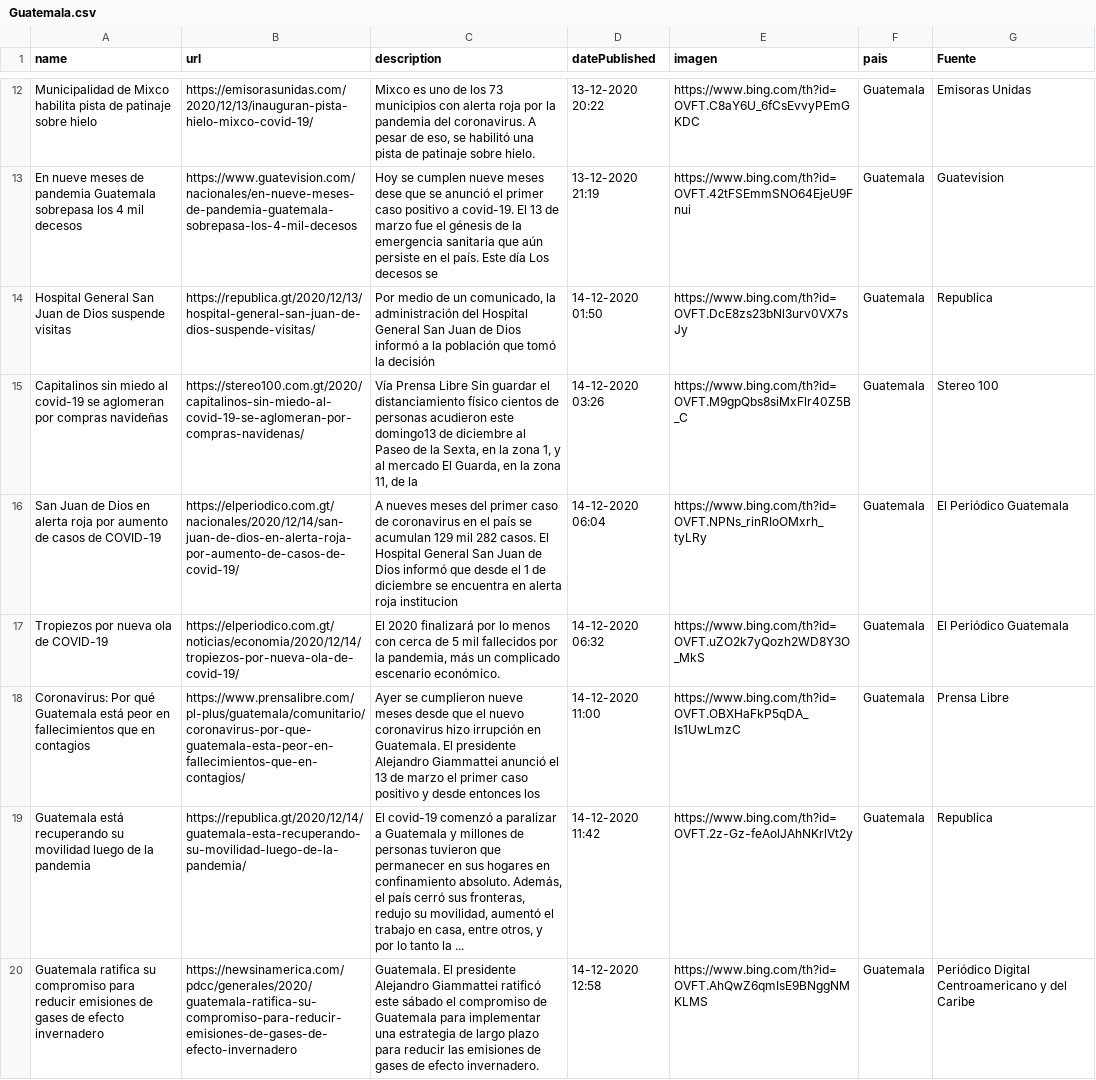
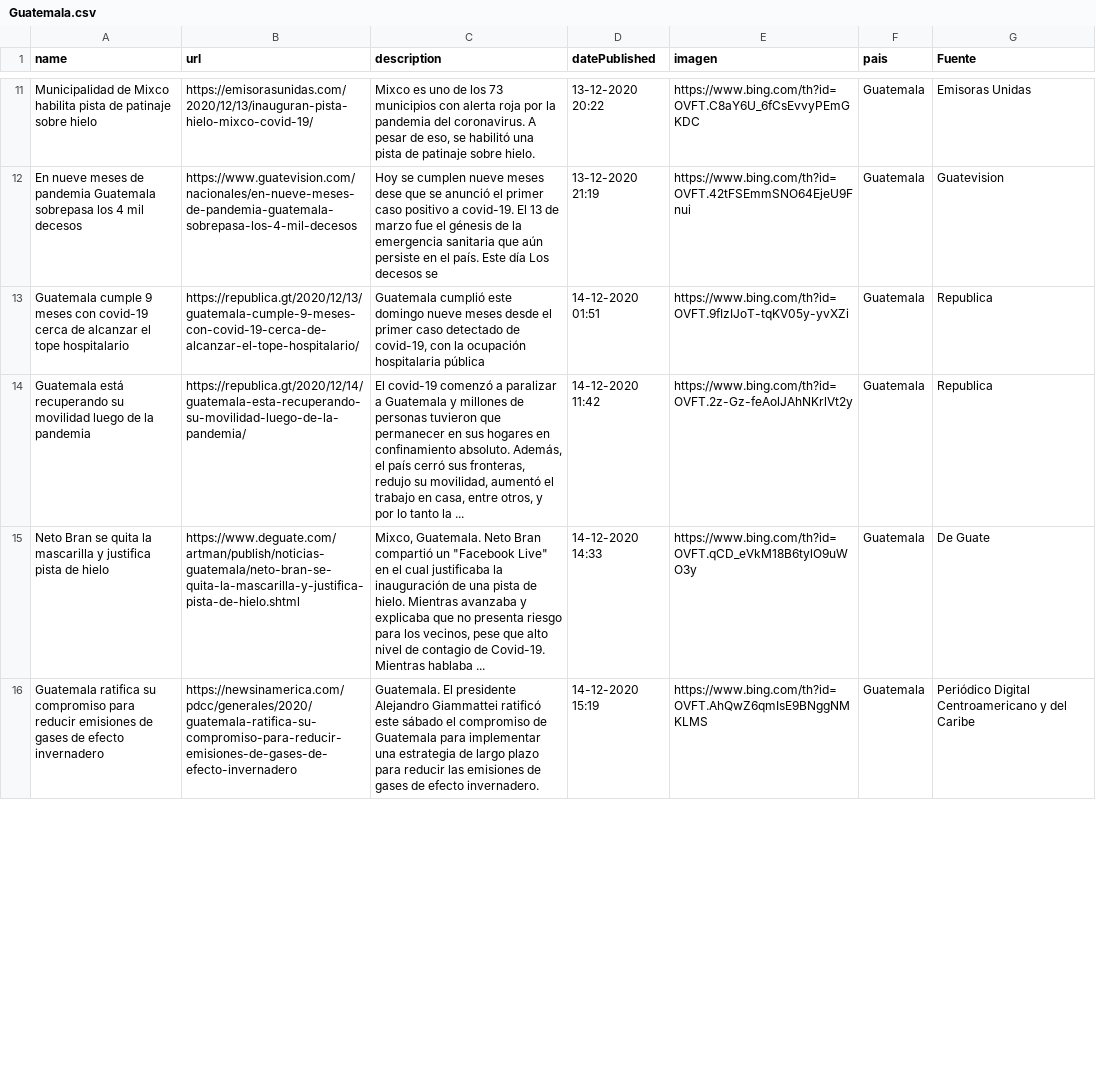
Before and after one commit to Sud-Austral/Datos_Guatemala, a CSV file: bing/news/Guatemala.csv, drawn as a sheet; only a part is shown, gaps mark what is left out; the diff covers the shown part only.

```diff
--- a/bing/news/Guatemala.csv
+++ b/bing/news/Guatemala.csv
@@ -13,8 +12,5 @@ Municipalidad de Mixco habilita pista de patinaje sobre hielo,https://emisorasun
 En nueve meses de pandemia Guatemala sobrepasa los 4 mil decesos,https://www.guatevision.com/nacionales/en-nueve-meses-de-pandemia-guatemala-sobrepasa-los-4-mil-decesos,Hoy se cumplen nueve meses dese que se anunció el primer caso positivo a covid-19. El 13 de marzo fue el génesis de la emergencia sanitaria que aún persiste en el país. Este día Los decesos se,13-12-2020 21:19,https://www.bing.com/th?id=OVFT.42tFSEmmSNO64EjeU9Fnui,Guatemala,Guatevision
-Hospital General San Juan de Dios suspende visitas,https://republica.gt/2020/12/13/hospital-general-san-juan-de-dios-suspende-visitas/,"Por medio de un comunicado, la administración del Hospital General San Juan de Dios informó a la población que tomó la decisión",14-12-2020 01:50,https://www.bing.com/th?id=OVFT.DcE8zs23bNl3urv0VX7sJy,Guatemala,Republica
-Capitalinos sin miedo al covid-19 se aglomeran por compras navideñas,https://stereo100.com.gt/2020/capitalinos-sin-miedo-al-covid-19-se-aglomeran-por-compras-navidenas/,"Vía Prensa Libre Sin guardar el distanciamiento físico cientos de personas acudieron este domingo13 de diciembre al Paseo de la Sexta, en la zona 1, y al mercado El Guarda, en la zona 11, de la",14-12-2020 03:26,https://www.bing.com/th?id=OVFT.M9gpQbs8siMxFlr40Z5B_C,Guatemala,Stereo 100
-San Juan de Dios en alerta roja por aumento de casos de COVID-19,https://elperiodico.com.gt/nacionales/2020/12/14/san-juan-de-dios-en-alerta-roja-por-aumento-de-casos-de-covid-19/,A nueves meses del primer caso de coronavirus en el país se acumulan 129 mil 282 casos. El Hospital General San Juan de Dios informó que desde el 1 de diciembre se encuentra en alerta roja institucion,14-12-2020 06:04,https://www.bing.com/th?id=OVFT.NPNs_rinRIoOMxrh_tyLRy,Guatemala,El Periódico Guatemala
-Tropiezos por nueva ola de COVID-19,https://elperiodico.com.gt/noticias/economia/2020/12/14/tropiezos-por-nueva-ola-de-covid-19/,"El 2020 finalizará por lo menos con cerca de 5 mil fallecidos por la pandemia, más un complicado escenario económico.",14-12-2020 06:32,https://www.bing.com/th?id=OVFT.uZO2k7yQozh2WD8Y3O_MkS,Guatemala,El Periódico Guatemala
-Coronavirus: Por qué Guatemala está peor en fallecimientos que en contagios,https://www.prensalibre.com/pl-plus/guatemala/comunitario/coronavirus-por-que-guatemala-esta-peor-en-fallecimientos-que-en-contagios/,Ayer se cumplieron nueve meses desde que el nuevo coronavirus hizo irrupción en Guatemala. El presidente Alejandro Giammattei anunció el 13 de marzo el primer caso positivo y desde entonces los,14-12-2020 11:00,https://www.bing.com/th?id=OVFT.OBXHaFkP5qDA_Is1UwLmzC,Guatemala,Prensa Libre
+Guatemala cumple 9 meses con covid-19 cerca de alcanzar el tope hospitalario,https://republica.gt/2020/12/13/guatemala-cumple-9-meses-con-covid-19-cerca-de-alcanzar-el-tope-hospitalario/,"Guatemala cumplió este domingo nueve meses desde el primer caso detectado de covid-19, con la ocupación hospitalaria pública",14-12-2020 01:51,https://www.bing.com/th?id=OVFT.9fIzIJoT-tqKV05y-yvXZi,Guatemala,Republica
 Guatemala está recuperando su movilidad luego de la pandemia,https://republica.gt/2020/12/14/guatemala-esta-recuperando-su-movilidad-luego-de-la-pandemia/,"El covid-19 comenzó a paralizar a Guatemala y millones de personas tuvieron que permanecer en sus hogares en confinamiento absoluto. Además, el país cerró sus fronteras, redujo su movilidad, aumentó el trabajo en casa, entre otros, y por lo tanto la ...",14-12-2020 11:42,https://www.bing.com/th?id=OVFT.2z-Gz-feAolJAhNKrlVt2y,Guatemala,Republica
-Guatemala ratifica su compromiso para reducir emisiones de gases de efecto invernadero,https://newsinamerica.com/pdcc/generales/2020/guatemala-ratifica-su-compromiso-para-reducir-emisiones-de-gases-de-efecto-invernadero,Guatemala. El presidente Alejandro Giammattei ratificó este sábado el compromiso de Guatemala para implementar una estrategia de largo plazo para reducir las emisiones de gases de efecto invernadero.,14-12-2020 12:58,https://www.bing.com/th?id=OVFT.AhQwZ6qmIsE9BNggNMKLMS,Guatemala,Periódico Digital Centroamericano y del Caribe
+Neto Bran se quita la mascarilla y justifica pista de hielo,https://www.deguate.com/artman/publish/noticias-guatemala/neto-bran-se-quita-la-mascarilla-y-justifica-pista-de-hielo.shtml,"Mixco, Guatemala. Neto Bran compartió un ""Facebook Live"" en el cual justificaba la inauguración de una pista de hielo. Mientras avanzaba y explicaba que no presenta riesgo para los vecinos, pese que alto nivel de contagio de Covid-19. Mientras hablaba ...",14-12-2020 14:33,https://www.bing.com/th?id=OVFT.qCD_eVkM18B6tylO9uWO3y,Guatemala,De Guate
+Guatemala ratifica su compromiso para reducir emisiones de gases de efecto invernadero,https://newsinamerica.com/pdcc/generales/2020/guatemala-ratifica-su-compromiso-para-reducir-emisiones-de-gases-de-efecto-invernadero,Guatemala. El presidente Alejandro Giammattei ratificó este sábado el compromiso de Guatemala para implementar una estrategia de largo plazo para reducir las emisiones de gases de efecto invernadero.,14-12-2020 15:19,https://www.bing.com/th?id=OVFT.AhQwZ6qmIsE9BNggNMKLMS,Guatemala,Periódico Digital Centroamericano y del Caribe
```
Also changed, not shown: 9 added rows, 3 removed rows and 5 edited cells elsewhere in this file, Twitter/Tweet.csv.
